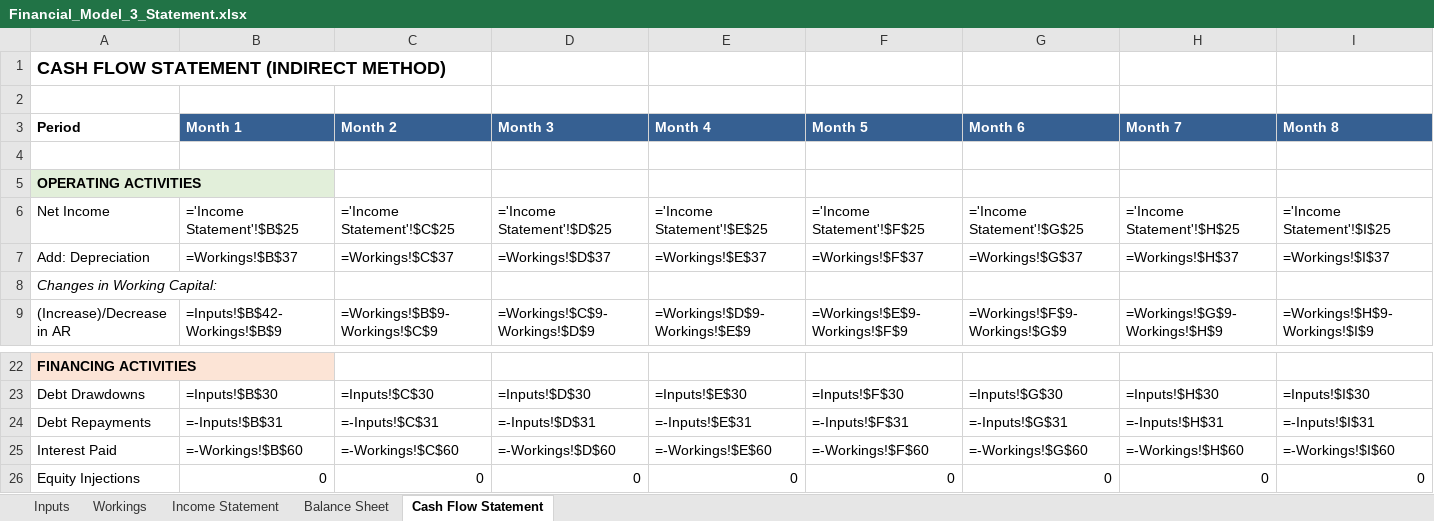
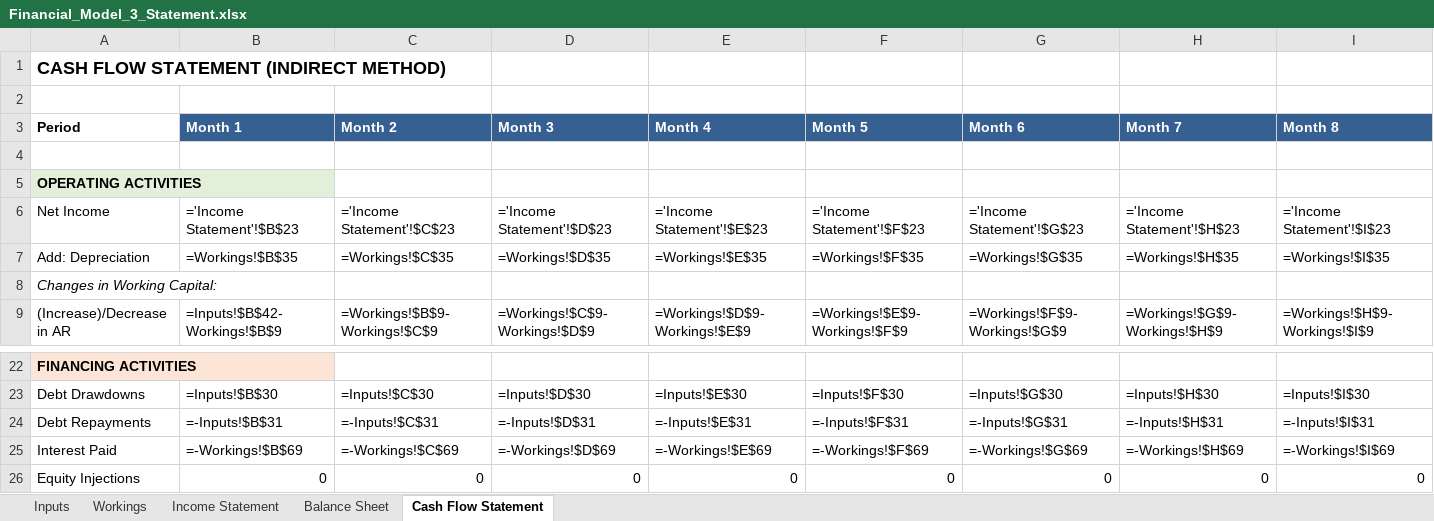
Before and after one commit to Sampi314/Auditor_Agents, an Excel workbook: Financial_Model_3_Statement.xlsx, sheet Cash Flow Statement, drawn as a sheet; only a part is shown, gaps mark what is left out; values as stored, in another font and other column widths than the file's, no borders; formulas without a stored value are shown as written; the diff covers the shown part only; the diff names each change by its address in the sheet, - before the commit and + after, or states it on an @@ line.

```diff
--- a/Financial_Model_3_Statement.xlsx (sheet Cash Flow Statement)
+++ b/Financial_Model_3_Statement.xlsx (sheet Cash Flow Statement)
-B6 (Month 1): ='Income Statement'!$B$25
+B6 (Month 1): ='Income Statement'!$B$23
-C6 (Month 2): ='Income Statement'!$C$25
+C6 (Month 2): ='Income Statement'!$C$23
-D6 (Month 3): ='Income Statement'!$D$25
+D6 (Month 3): ='Income Statement'!$D$23
-E6 (Month 4): ='Income Statement'!$E$25
+E6 (Month 4): ='Income Statement'!$E$23
-F6 (Month 5): ='Income Statement'!$F$25
+F6 (Month 5): ='Income Statement'!$F$23
-G6 (Month 6): ='Income Statement'!$G$25
+G6 (Month 6): ='Income Statement'!$G$23
-H6 (Month 7): ='Income Statement'!$H$25
+H6 (Month 7): ='Income Statement'!$H$23
-I6 (Month 8): ='Income Statement'!$I$25
+I6 (Month 8): ='Income Statement'!$I$23
-B7 (Month 1): =Workings!$B$37
+B7 (Month 1): =Workings!$B$35
-C7 (Month 2): =Workings!$C$37
+C7 (Month 2): =Workings!$C$35
-D7 (Month 3): =Workings!$D$37
+D7 (Month 3): =Workings!$D$35
-E7 (Month 4): =Workings!$E$37
+E7 (Month 4): =Workings!$E$35
-F7 (Month 5): =Workings!$F$37
+F7 (Month 5): =Workings!$F$35
-G7 (Month 6): =Workings!$G$37
+G7 (Month 6): =Workings!$G$35
-H7 (Month 7): =Workings!$H$37
+H7 (Month 7): =Workings!$H$35
-I7 (Month 8): =Workings!$I$37
+I7 (Month 8): =Workings!$I$35
-B25 (Month 1): =-Workings!$B$60
+B25 (Month 1): =-Workings!$B$69
-C25 (Month 2): =-Workings!$C$60
+C25 (Month 2): =-Workings!$C$69
-D25 (Month 3): =-Workings!$D$60
+D25 (Month 3): =-Workings!$D$69
-E25 (Month 4): =-Workings!$E$60
+E25 (Month 4): =-Workings!$E$69
-F25 (Month 5): =-Workings!$F$60
+F25 (Month 5): =-Workings!$F$69
-G25 (Month 6): =-Workings!$G$60
+G25 (Month 6): =-Workings!$G$69
-H25 (Month 7): =-Workings!$H$60
+H25 (Month 7): =-Workings!$H$69
-I25 (Month 8): =-Workings!$I$60
+I25 (Month 8): =-Workings!$I$69
```
Also changed, not shown: 72 edited cells elsewhere in this sheet, sheet Workings, sheet Balance Sheet, sheet Income Statement, sheet Inputs, 1 other file.
